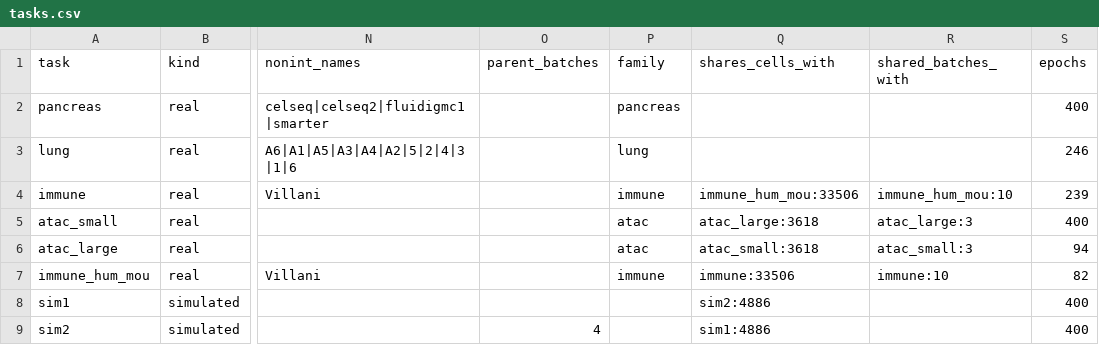
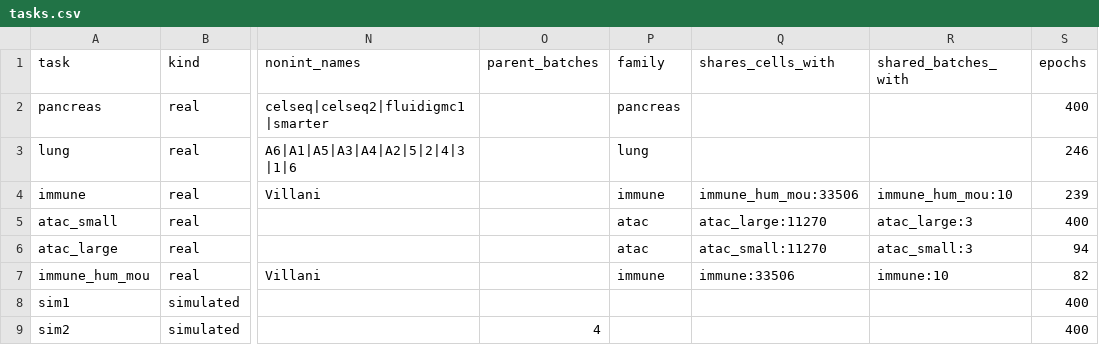
Before and after one commit to kreid415/wasserstein-critic-deconfounding, a CSV file: paper/figure_data/supp_methods/tasks.csv, drawn as a sheet; only a part is shown, gaps mark what is left out; the diff names each change by its address in the sheet, - before the commit and + after, or states it on an @@ line.

Commit message:
Supplement (supp-methods): tests (paper/tools/test_supp_methods.py; check_tests.py --base origin/paper --src paper/tools: OK, 75 passed, no WARN); cells matched across tasks by batch and barcode (ATAC large holds all cells of ATAC small); ragged-right table columns (test build: no overfull box); change log with the corrections to the outline descriptions (paper/supp-methods_changelog.md)

```diff
--- a/paper/figure_data/supp_methods/tasks.csv
+++ b/paper/figure_data/supp_methods/tasks.csv
-Q5 (shares_cells_with): atac_large:3618
+Q5 (shares_cells_with): atac_large:11270
-Q6 (shares_cells_with): atac_small:3618
+Q6 (shares_cells_with): atac_small:11270
-Q8 (shares_cells_with): sim2:4886
+Q8 (shares_cells_with): (empty)
-Q9 (shares_cells_with): sim1:4886
+Q9 (shares_cells_with): (empty)
```
Also changed, not shown: 7 other files.
